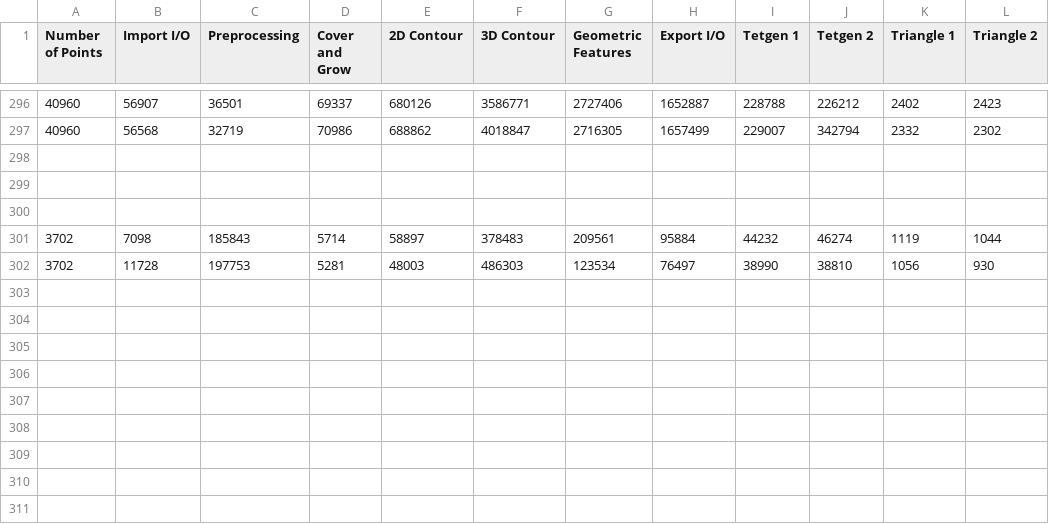
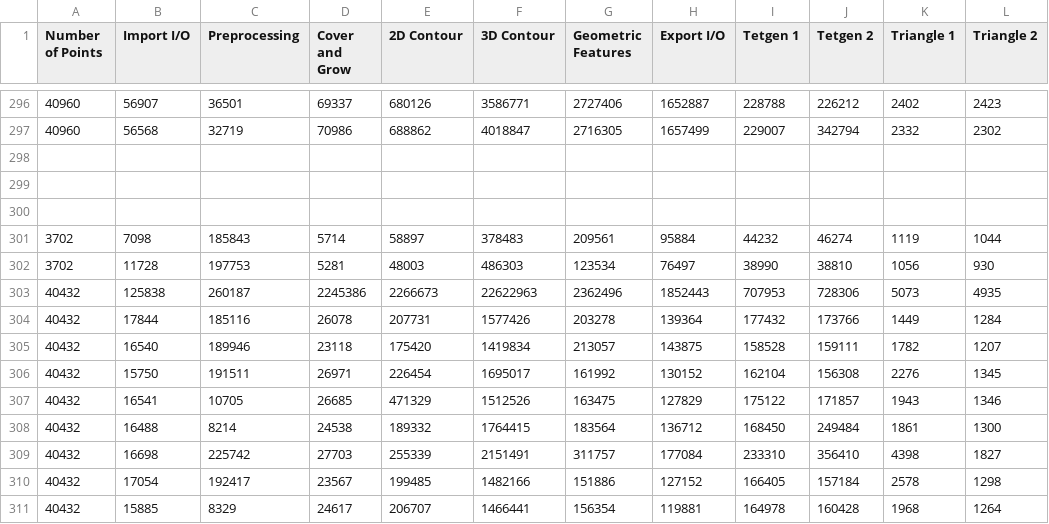
Before and after one commit to yin-wustl/st-visualizer, a CSV file: st-visualizer/timing.csv, drawn as a sheet; only a part is shown, gaps mark what is left out; the diff names each change by its address in the sheet, - before the commit and + after, or states it on an @@ line.

```diff
--- a/st-visualizer/timing.csv
+++ b/st-visualizer/timing.csv
+row 303: 40432 | 125838 | 260187 | 2245386 | 2266673 | 22622963 | 2362496 | 1852443 | 707953 | 728306 | 5073 | 4935
+row 304: 40432 | 17844 | 185116 | 26078 | 207731 | 1577426 | 203278 | 139364 | 177432 | 173766 | 1449 | 1284
+row 305: 40432 | 16540 | 189946 | 23118 | 175420 | 1419834 | 213057 | 143875 | 158528 | 159111 | 1782 | 1207
+row 306: 40432 | 15750 | 191511 | 26971 | 226454 | 1695017 | 161992 | 130152 | 162104 | 156308 | 2276 | 1345
+row 307: 40432 | 16541 | 10705 | 26685 | 471329 | 1512526 | 163475 | 127829 | 175122 | 171857 | 1943 | 1346
+row 308: 40432 | 16488 | 8214 | 24538 | 189332 | 1764415 | 183564 | 136712 | 168450 | 249484 | 1861 | 1300
+row 309: 40432 | 16698 | 225742 | 27703 | 255339 | 2151491 | 311757 | 177084 | 233310 | 356410 | 4398 | 1827
+row 310: 40432 | 17054 | 192417 | 23567 | 199485 | 1482166 | 151886 | 127152 | 166405 | 157184 | 2578 | 1298
+row 311: 40432 | 15885 | 8329 | 24617 | 206707 | 1466441 | 156354 | 119881 | 164978 | 160428 | 1968 | 1264
```
Also changed, not shown: 13 other files.
